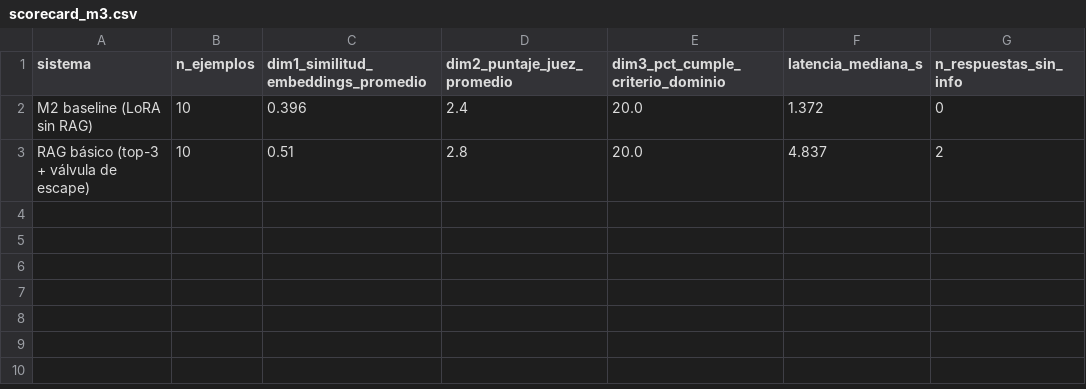
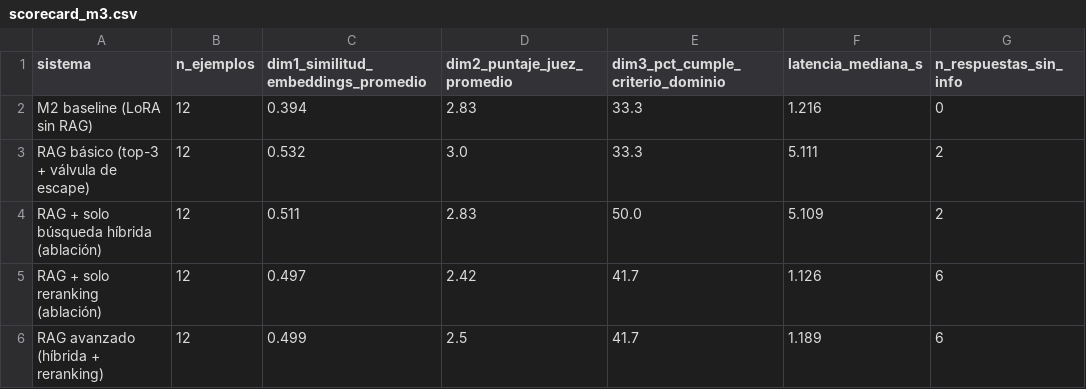
Before and after one commit to alexahurtado08/TravelGenie_AlexandraHurtado_MarianaValderrama, a CSV file: scorecard_m3.csv, drawn as a sheet.

```diff
--- a/scorecard_m3.csv
+++ b/scorecard_m3.csv
@@ -1,3 +1,6 @@
 sistema,n_ejemplos,dim1_similitud_embeddings_promedio,dim2_puntaje_juez_promedio,dim3_pct_cumple_criterio_dominio,latencia_mediana_s,n_respuestas_sin_info
-M2 baseline (LoRA sin RAG),10,0.396,2.4,20.0,1.372,0
-RAG básico (top-3 + válvula de escape),10,0.51,2.8,20.0,4.837,2
+M2 baseline (LoRA sin RAG),12,0.394,2.83,33.3,1.216,0
+RAG básico (top-3 + válvula de escape),12,0.532,3.0,33.3,5.111,2
+RAG + solo búsqueda híbrida (ablación),12,0.511,2.83,50.0,5.109,2
+RAG + solo reranking (ablación),12,0.497,2.42,41.7,1.126,6
+RAG avanzado (híbrida + reranking),12,0.499,2.5,41.7,1.189,6
```
Also changed, not shown: 5 other files.
